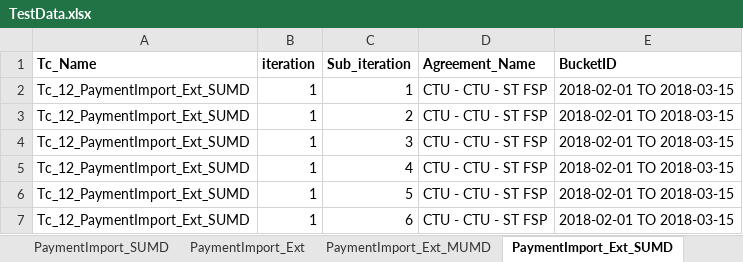
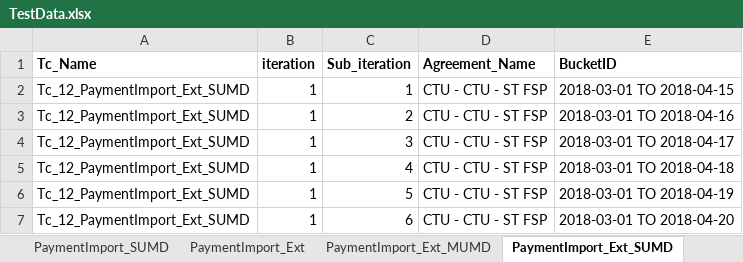
Before and after one commit to srinir123/Xcelerate, an Excel workbook: Test data/TestData.xlsx, sheet PaymentImport_Ext_SUMD, drawn as a sheet; values as stored, in another font and other column widths than the file's, no borders; the diff names each change by its address in the sheet, - before the commit and + after, or states it on an @@ line.

```diff
--- a/Test data/TestData.xlsx (sheet PaymentImport_Ext_SUMD)
+++ b/Test data/TestData.xlsx (sheet PaymentImport_Ext_SUMD)
-E2 (BucketID): 2018-02-01 TO 2018-03-15
+E2 (BucketID): 2018-03-01 TO 2018-04-15
-E3 (BucketID): 2018-02-01 TO 2018-03-15
+E3 (BucketID): 2018-03-01 TO 2018-04-16
-E4 (BucketID): 2018-02-01 TO 2018-03-15
+E4 (BucketID): 2018-03-01 TO 2018-04-17
-E5 (BucketID): 2018-02-01 TO 2018-03-15
+E5 (BucketID): 2018-03-01 TO 2018-04-18
-E6 (BucketID): 2018-02-01 TO 2018-03-15
+E6 (BucketID): 2018-03-01 TO 2018-04-19
-E7 (BucketID): 2018-02-01 TO 2018-03-15
+E7 (BucketID): 2018-03-01 TO 2018-04-20
```
Also changed, not shown: sheet BankAccountCreation, 20 other files.
